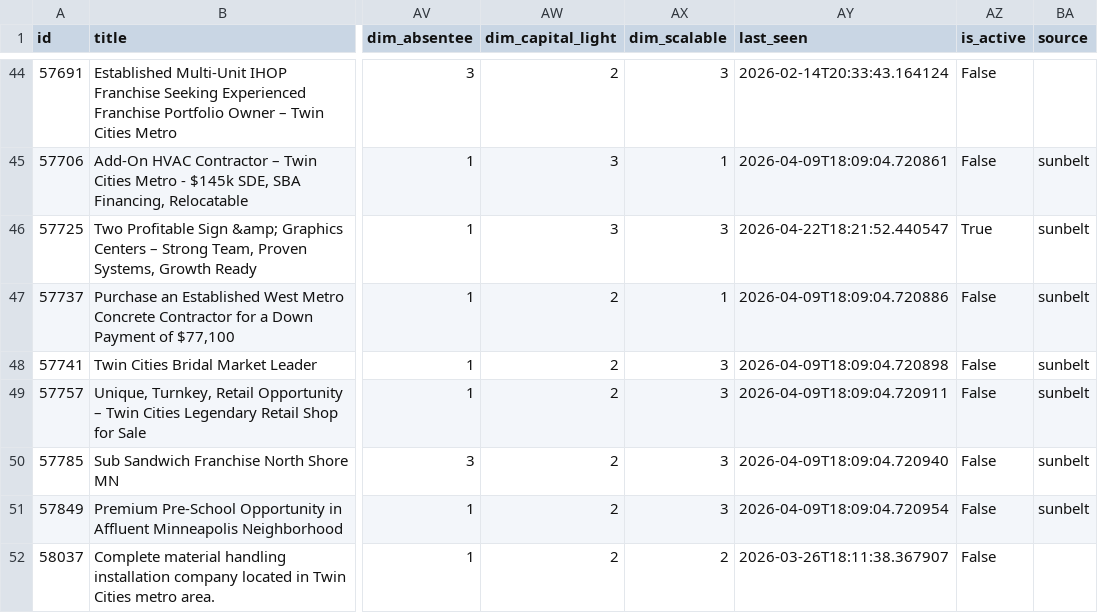
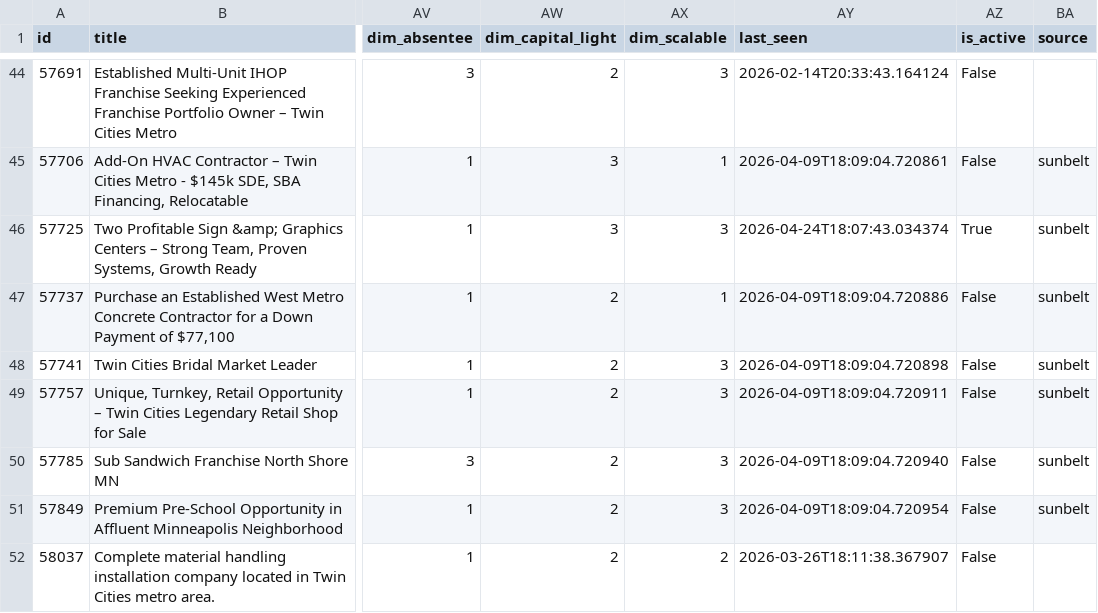
Before and after one commit to colinhirdman/sunbelt-scout, a CSV file: output/sunbelt.csv, drawn as a sheet; only a part is shown, gaps mark what is left out; the diff names each change by its address in the sheet, - before the commit and + after, or states it on an @@ line.

```diff
--- a/output/sunbelt.csv
+++ b/output/sunbelt.csv
-AY46 (last_seen): 2026-04-22T18:21:52.440547
+AY46 (last_seen): 2026-04-24T18:07:43.034374
```
Also changed, not shown: output/calhoun.csv.
